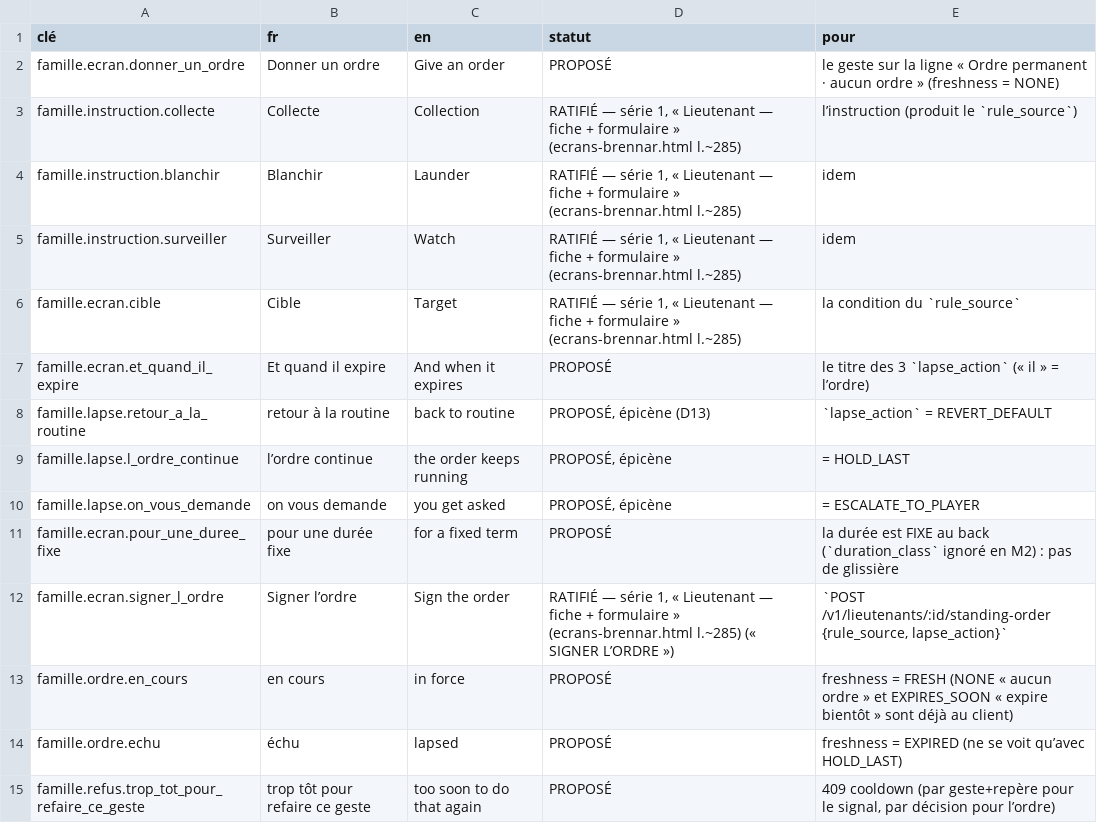
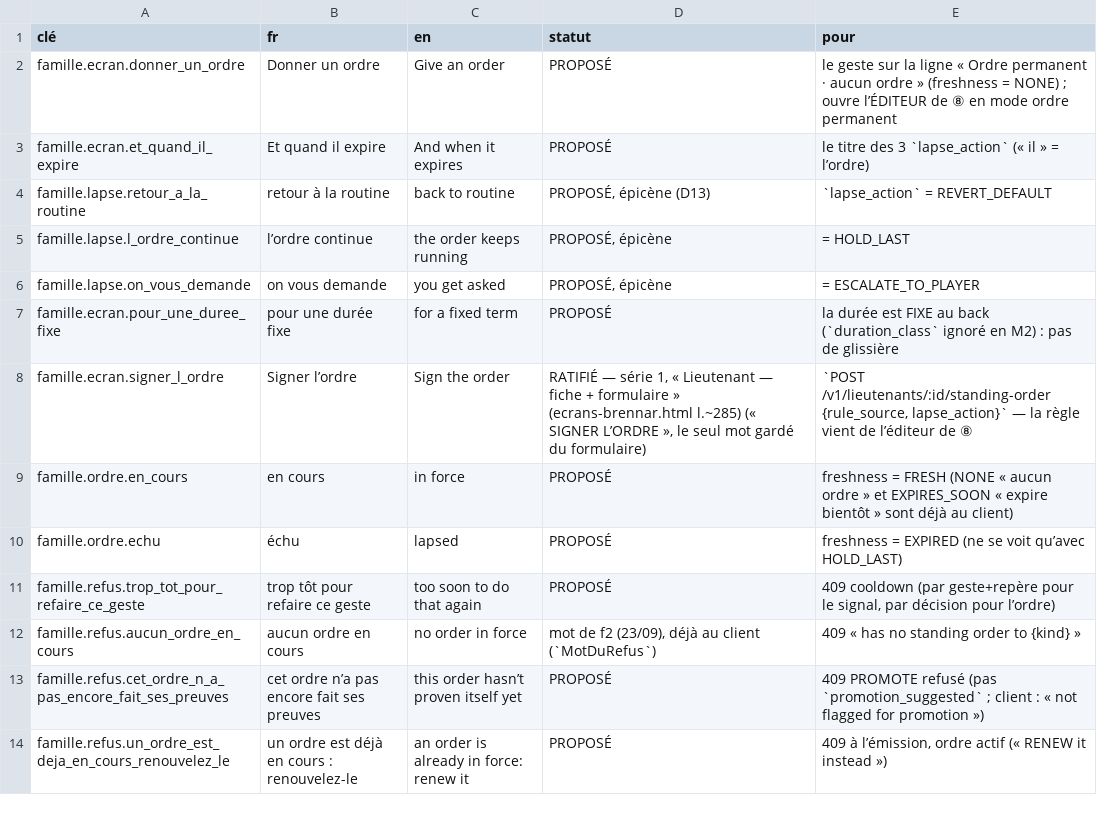
Before and after one commit to azha/mafia-builder-city-clean, a TSV file: Tools/atelier-2026-09-22/42-ordre-permanent-cles-2026-09-23.tsv, drawn as a sheet; only a part is shown; the shorter side is filled out with more unchanged rows.

```diff
--- a/Tools/atelier-2026-09-22/42-ordre-permanent-cles-2026-09-23.tsv
+++ b/Tools/atelier-2026-09-22/42-ordre-permanent-cles-2026-09-23.tsv
@@ -1,7 +1,3 @@
 clé	fr	en	statut	pour
-famille.ecran.donner_un_ordre	Donner un ordre	Give an order	PROPOSÉ	le geste sur la ligne « Ordre permanent · aucun ordre » (freshness = NONE)
-famille.instruction.collecte	Collecte	Collection	RATIFIÉ — série 1, « Lieutenant — fiche + formulaire » (ecrans-brennar.html l.~285)	l’instruction (produit le `rule_source`)
-famille.instruction.blanchir	Blanchir	Launder	RATIFIÉ — série 1, « Lieutenant — fiche + formulaire » (ecrans-brennar.html l.~285)	idem
-famille.instruction.surveiller	Surveiller	Watch	RATIFIÉ — série 1, « Lieutenant — fiche + formulaire » (ecrans-brennar.html l.~285)	idem
-famille.ecran.cible	Cible	Target	RATIFIÉ — série 1, « Lieutenant — fiche + formulaire » (ecrans-brennar.html l.~285)	la condition du `rule_source`
+famille.ecran.donner_un_ordre	Donner un ordre	Give an order	PROPOSÉ	le geste sur la ligne « Ordre permanent · aucun ordre » (freshness = NONE) ; ouvre l’ÉDITEUR de ⑧ en mode ordre permanent
 famille.ecran.et_quand_il_expire	Et quand il expire	And when it expires	PROPOSÉ	le titre des 3 `lapse_action` (« il » = l’ordre)
@@ -11,3 +7,3 @@ famille.lapse.on_vous_demande	on vous demande	you get asked	PROPOSÉ, épicène
 famille.ecran.pour_une_duree_fixe	pour une durée fixe	for a fixed term	PROPOSÉ	la durée est FIXE au back (`duration_class` ignoré en M2) : pas de glissière
-famille.ecran.signer_l_ordre	Signer l’ordre	Sign the order	RATIFIÉ — série 1, « Lieutenant — fiche + formulaire » (ecrans-brennar.html l.~285) (« SIGNER L’ORDRE »)	`POST /v1/lieutenants/:id/standing-order {rule_source, lapse_action}`
+famille.ecran.signer_l_ordre	Signer l’ordre	Sign the order	RATIFIÉ — série 1, « Lieutenant — fiche + formulaire » (ecrans-brennar.html l.~285) (« SIGNER L’ORDRE », le seul mot gardé du formulaire)	`POST /v1/lieutenants/:id/standing-order {rule_source, lapse_action}` — la règle vient de l’éditeur de ⑧
 famille.ordre.en_cours	en cours	in force	PROPOSÉ	freshness = FRESH (NONE « aucun ordre » et EXPIRES_SOON « expire bientôt » sont déjà au client)
```
Also changed, not shown: 3 other files.
